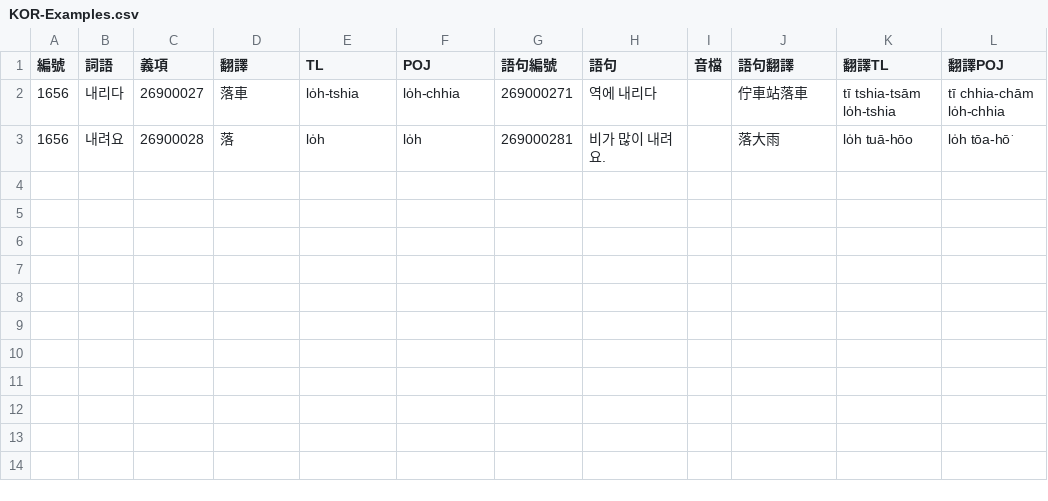
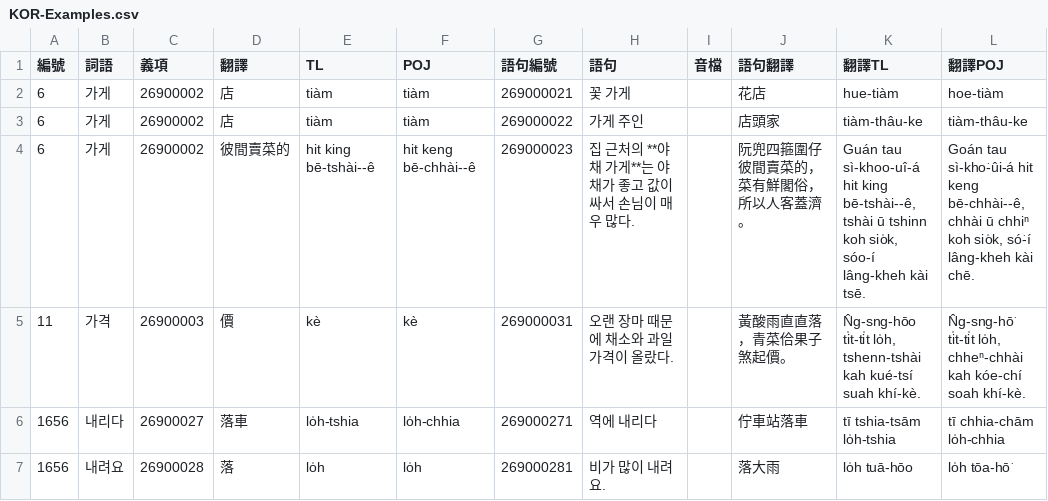
Before and after one commit to haiangdict/HLDKor, a CSV file: data/KOR-Examples.csv, drawn as a sheet; the diff names each change by its address in the sheet, - before the commit and + after, or states it on an @@ line.

```diff
--- a/data/KOR-Examples.csv
+++ b/data/KOR-Examples.csv
+row 2: 6 | 가게 | 26900002 | 店 | tiàm | tiàm | 269000021 | 꽃 가게 |  | 花店 | hue-tiàm | hoe-tiàm
+row 3: 6 | 가게 | 26900002 | 店 | tiàm | tiàm | 269000022 | 가게 주인 |  | 店頭家 | tiàm-thâu-ke | tiàm-thâu-ke
+row 4: 6 | 가게 | 26900002 | 彼間賣菜的 | hit king bē-tshài--ê | hit keng bē-chhài--ê | 269000023 | 집 근처의 **야채 가게**는 야채가 좋고 값이 싸서 손님이 매우 많다. |  | 阮兜四箍圍仔彼間賣菜的，菜有鮮閣俗，所以人客蓋濟。 | Guán tau sì-khoo-uî-á hit king bē-tshài--ê, tshài ū tshinn koh sio̍k, sóo-í lâng-kheh kài tsē. | Goán tau sì-kho͘-ûi-á hit keng bē-chhài--ê, chhài ū chhiⁿ koh sio̍k, só͘-í lâng-kheh kài chē.
+row 5: 11 | 가격 | 26900003 | 價 | kè | kè | 269000031 | 오랜 장마 때문에 채소와 과일 가격이 올랐다. |  | 黃酸雨直直落，青菜佮果子煞起價。 | N̂g-sng-hōo ti̍t-ti̍t lo̍h, tshenn-tshài kah kué-tsí suah khí-kè. | N̂g-sng-hō͘ ti̍t-ti̍t lo̍h, chheⁿ-chhài kah kóe-chí soah khí-kè.
```
Also changed, not shown: data/KOR-Senses.csv.
